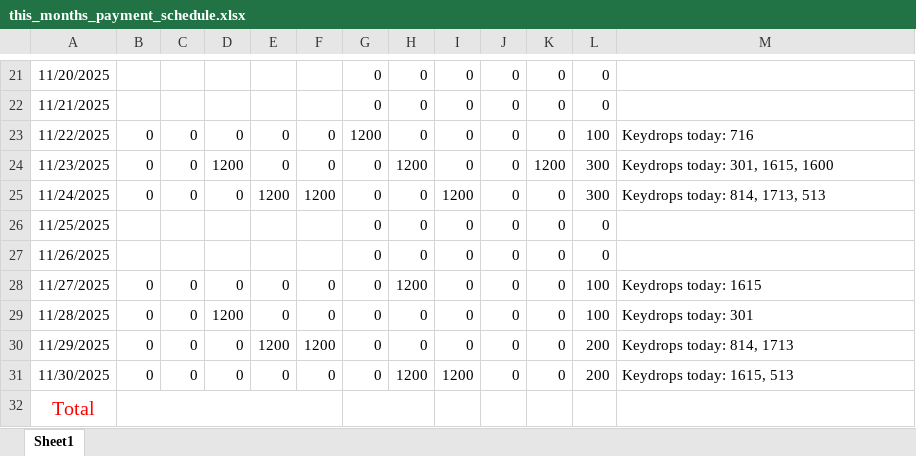
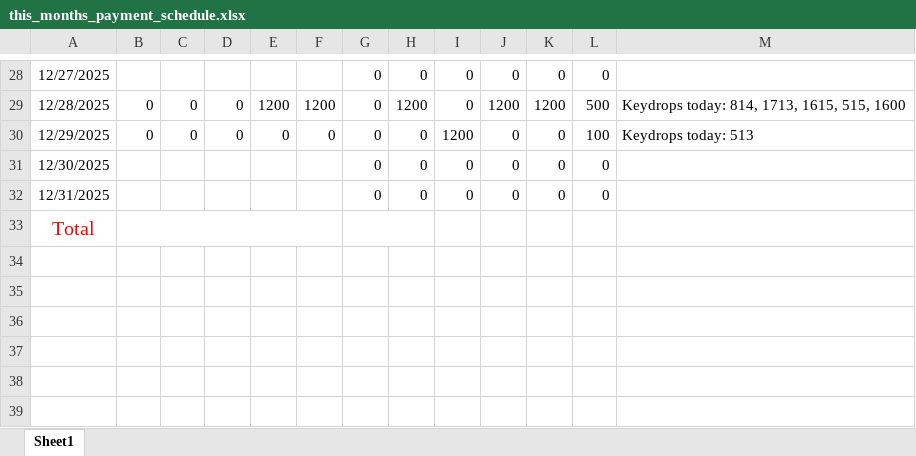
Before and after one commit to Russell-Shean/staycasa, an Excel workbook: data/this_months_payment_schedule.xlsx, sheet Sheet1, drawn as a sheet; only a part is shown, gaps mark what is left out; values as stored, in another font and other column widths than the file's, no borders; removed rows and columns are numbered as before the commit, all else as after; the diff covers the shown part only; the diff names each change by its address in the sheet, - before the commit and + after, or states it on an @@ line.

```diff
--- a/data/this_months_payment_schedule.xlsx (sheet Sheet1)
+++ b/data/this_months_payment_schedule.xlsx (sheet Sheet1)
-A28: 11/20/2025
+A28: 12/27/2025
-row 22: 11/21/2025 |  |  |  |  |  | 0 | 0 | 0 | 0 | 0 | 0
+row 29: 12/28/2025 | 0 | 0 | 0 | 1200 | 1200 | 0 | 1200 | 0 | 1200 | 1200 | 500 | Keydrops today: 814, 1713, 1615, 515, 1600
-A30: 11/22/2025
+A30: 12/29/2025
-G30: 1200
+G30: 0
-I30: 0
+I30: 1200
-M30: Keydrops today: 716
+M30: Keydrops today: 513
-row 24: 11/23/2025 | 0 | 0 | 1200 | 0 | 0 | 0 | 1200 | 0 | 0 | 1200 | 300 | Keydrops today: 301, 1615, 1600
-row 25: 11/24/2025 | 0 | 0 | 0 | 1200 | 1200 | 0 | 0 | 1200 | 0 | 0 | 300 | Keydrops today: 814, 1713, 513
-A31: 11/25/2025
+A31: 12/30/2025
-A32: 11/26/2025
+A32: 12/31/2025
-row 28: 11/27/2025 | 0 | 0 | 0 | 0 | 0 | 0 | 1200 | 0 | 0 | 0 | 100 | Keydrops today: 1615
-row 29: 11/28/2025 | 0 | 0 | 1200 | 0 | 0 | 0 | 0 | 0 | 0 | 0 | 100 | Keydrops today: 301
-row 30: 11/29/2025 | 0 | 0 | 0 | 1200 | 1200 | 0 | 0 | 0 | 0 | 0 | 200 | Keydrops today: 814, 1713
-row 31: 11/30/2025 | 0 | 0 | 0 | 0 | 0 | 0 | 1200 | 1200 | 0 | 0 | 200 | Keydrops today: 1615, 513
```
Also changed, not shown: 10 added rows, 3 removed rows and 52 edited cells elsewhere in this sheet, 8 other files.
